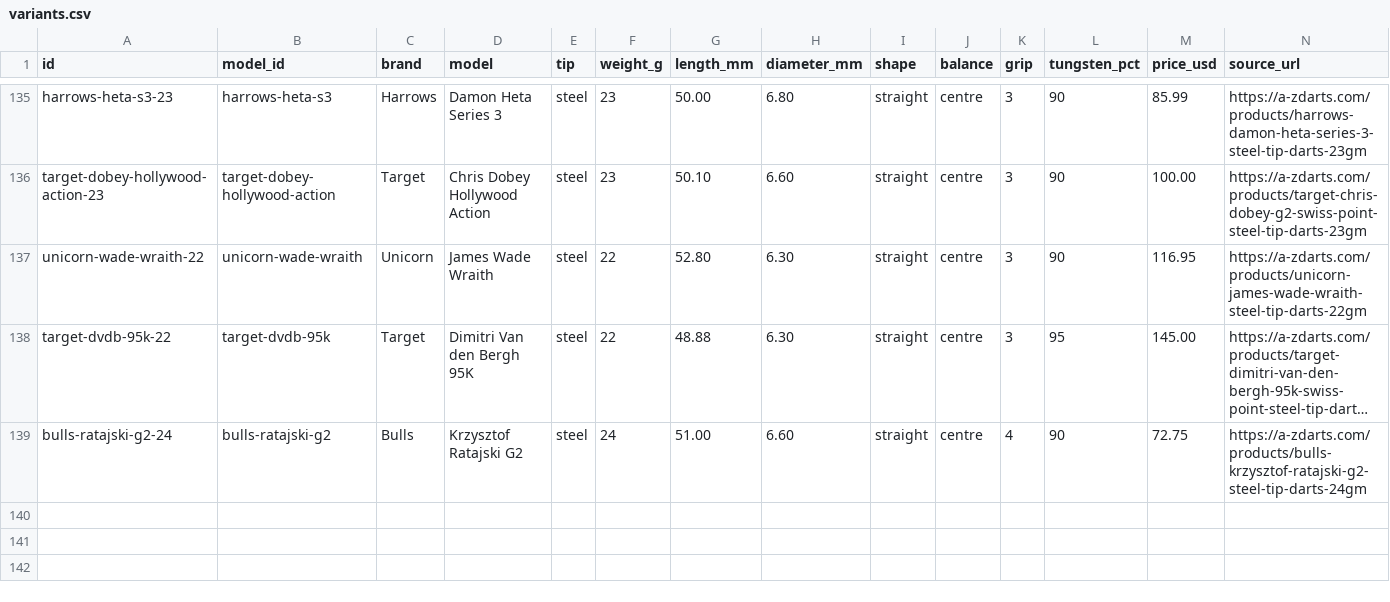
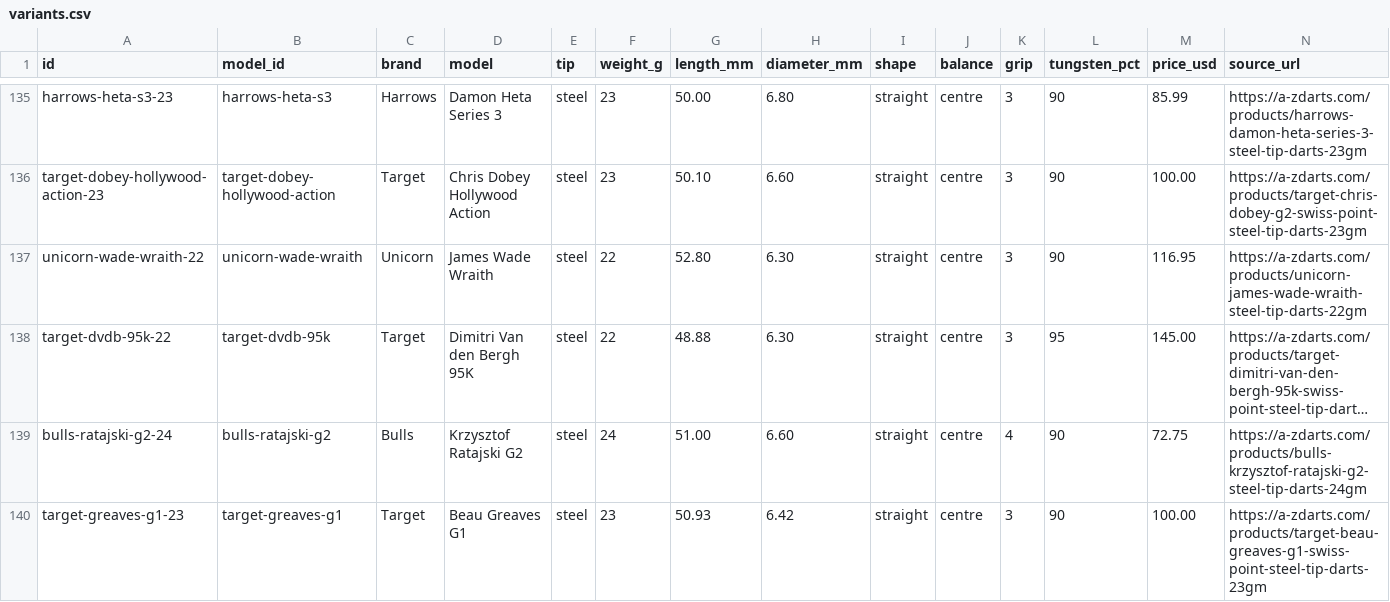
Before and after one commit to Mattimages/dartfit, a CSV file: packages/catalogue/data/variants.csv, drawn as a sheet; only a part is shown, gaps mark what is left out; long unchanged cells end in …; rows hold the shown columns only; the diff names each change by its address in the sheet, - before the commit and + after, or states it on an @@ line.

```diff
--- a/packages/catalogue/data/variants.csv
+++ b/packages/catalogue/data/variants.csv
+row 140: target-greaves-g1-23 | target-greaves-g1 | Target | Beau Greaves G1 | steel | 23 | 50.93 | 6.42 | straight | centre | 3 | 90 | 100.00 | https://a-zdarts.com/products/target-beau-greaves-g1-swiss-point-steel-tip-darts-23gm
```
Also changed, not shown: packages/catalogue/data/photos.csv, 6 other files.
